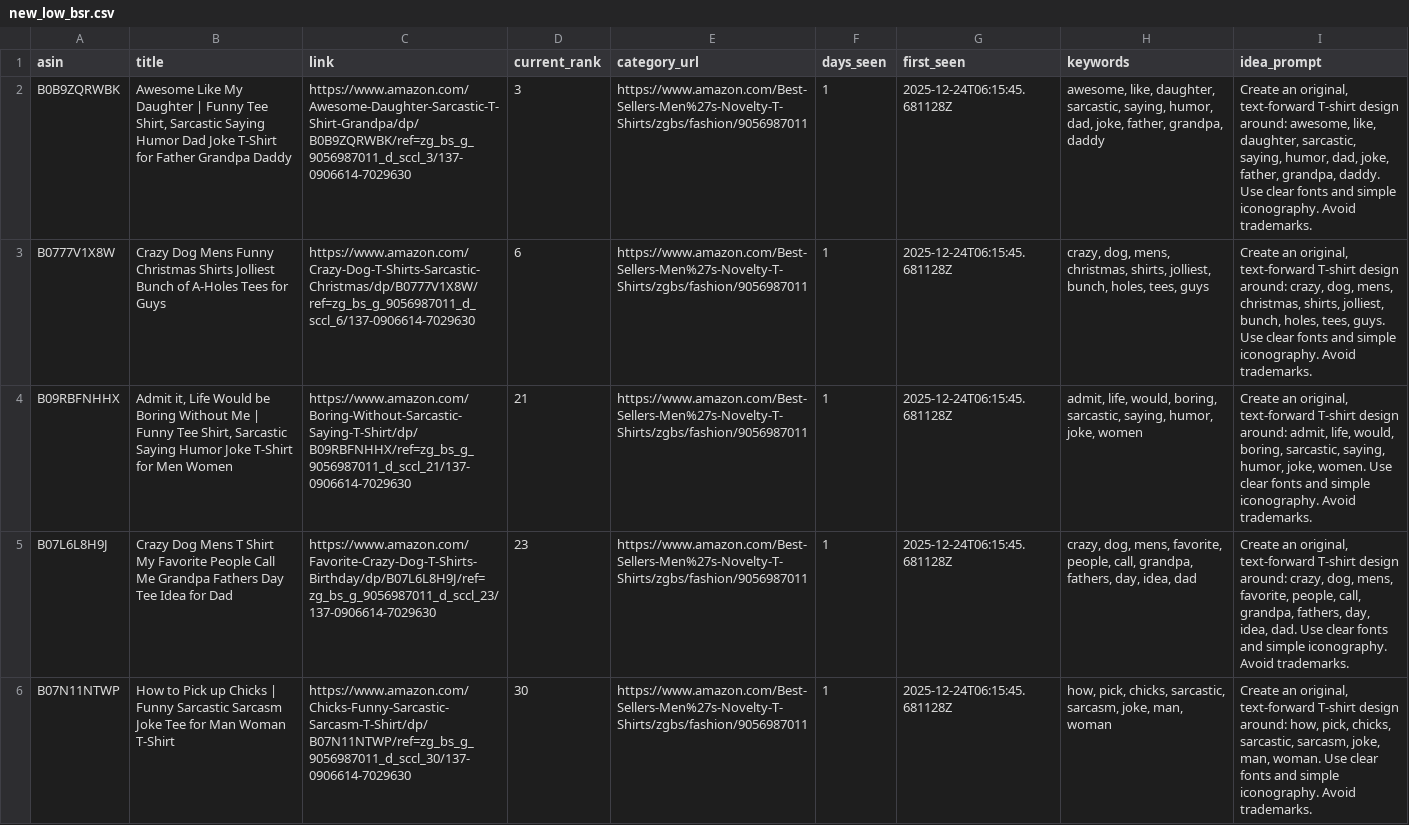
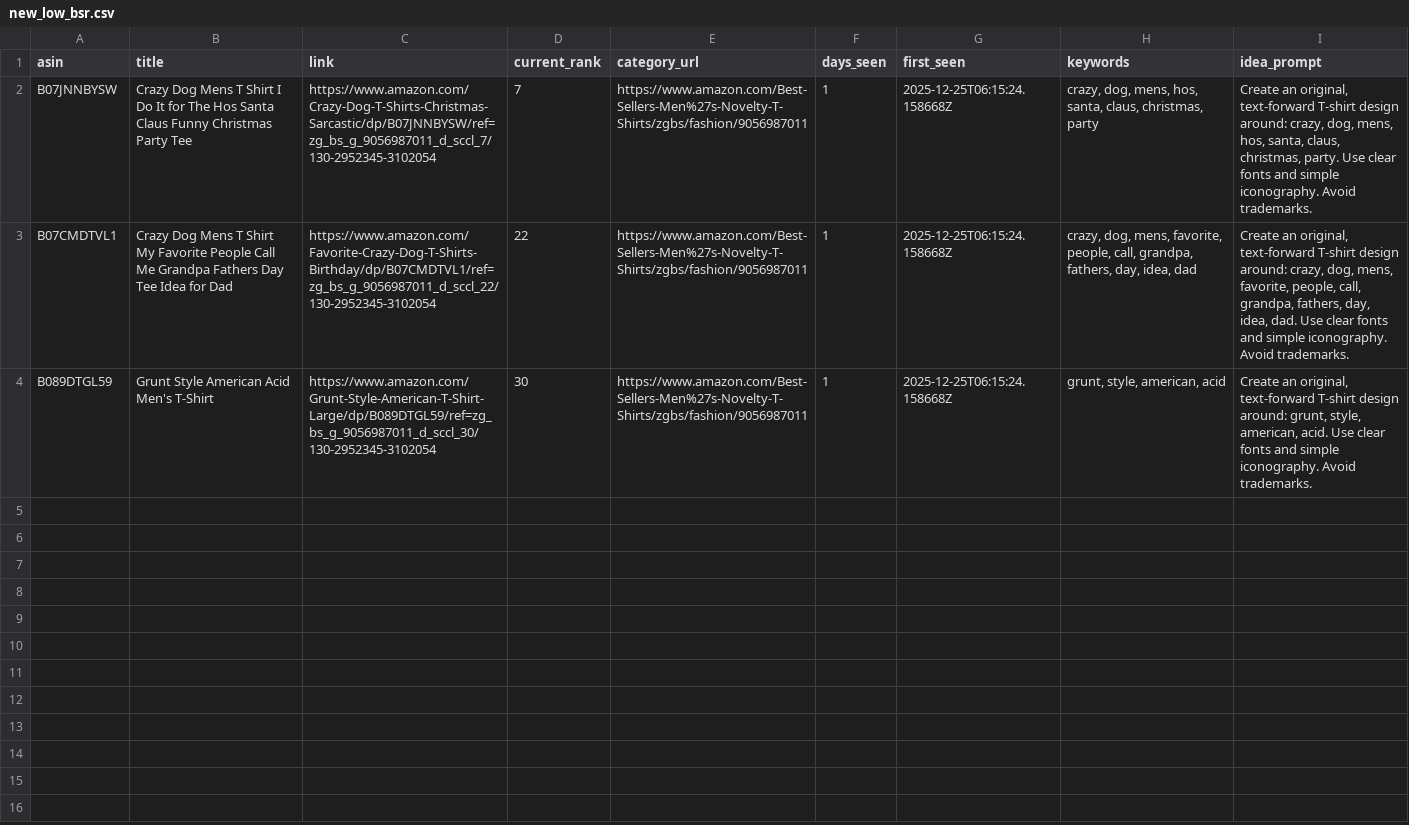
Before and after one commit to drissme/mbam-pod-low-bsr, a CSV file: reports/new_low_bsr.csv, drawn as a sheet; removed rows and columns are numbered as before the commit, all else as after; the diff names each change by its address in the sheet, - before the commit and + after, or states it on an @@ line.

```diff
--- a/reports/new_low_bsr.csv
+++ b/reports/new_low_bsr.csv
-row 2: B0B9ZQRWBK | Awesome Like My Daughter | Funny Tee Shirt, Sarcastic Saying Humor Dad Joke T-Shirt for Father Grandpa Daddy | https://www.amazon.com/Awesome-Daughter-Sarcastic-T-Shirt-Grandpa/dp/B0B9ZQRWBK/ref=zg_bs_g_9056987011_d_sccl_3/137-0906614-7029630 | 3 | https://www.amazon.com/Best-Sellers-Men%27s-Novelty-T-Shirts/zgbs/fashion/9056987011 | 1 | 2025-12-24T06:15:45.681128Z | awesome, like, daughter, sarcastic, saying, humor, dad, joke, father, grandpa, daddy | Create an original, text-forward T-shirt design around: awesome, like, daughter, sarcastic, saying, humor, dad, joke, father, grandpa, daddy. Use clear fonts and simple iconography. Avoid trademarks.
-A2 (asin): B0777V1X8W
+A2 (asin): B07JNNBYSW
-B2 (title): …Dog Mens Funny Christmas Shirts Jolliest Bunch of A-Holes Tees for Guys
+B2 (title): …Dog Mens T Shirt I Do It for The Hos Santa Claus Funny Christmas Party Tee
-C2 (link): https://www.amazon.com/Crazy-Dog-T-Shirts-Sarcastic-Christmas/dp/B0777V1X8W/ref=zg_bs_g_9056987011_d_sccl_6/137-0906614-7029630
+C2 (link): https://www.amazon.com/Crazy-Dog-T-Shirts-Christmas-Sarcastic/dp/B07JNNBYSW/ref=zg_bs_g_9056987011_d_sccl_7/130-2952345-3102054
-D2 (current_rank): 6
+D2 (current_rank): 7
-G2 (first_seen): 2025-12-24T06:15:45.681128Z
+G2 (first_seen): 2025-12-25T06:15:24.158668Z
-H2 (keywords): …dog, mens, christmas, shirts, jolliest, bunch, holes, tees, guys
+H2 (keywords): …dog, mens, hos, santa, claus, christmas, party
-I2 (idea_prompt): …dog, mens, christmas, shirts, jolliest, bunch, holes, tees, guys. Use clear…
+I2 (idea_prompt): …dog, mens, hos, santa, claus, christmas, party. Use clear…
-row 4: B09RBFNHHX | Admit it, Life Would be Boring Without Me | Funny Tee Shirt, Sarcastic Saying Humor Joke T-Shirt for Men Women | https://www.amazon.com/Boring-Without-Sarcastic-Saying-T-Shirt/dp/B09RBFNHHX/ref=zg_bs_g_9056987011_d_sccl_21/137-0906614-7029630 | 21 | https://www.amazon.com/Best-Sellers-Men%27s-Novelty-T-Shirts/zgbs/fashion/9056987011 | 1 | 2025-12-24T06:15:45.681128Z | admit, life, would, boring, sarcastic, saying, humor, joke, women | Create an original, text-forward T-shirt design around: admit, life, would, boring, sarcastic, saying, humor, joke, women. Use clear fonts and simple iconography. Avoid trademarks.
-A3 (asin): B07L6L8H9J
+A3 (asin): B07CMDTVL1
-C3 (link): https://www.amazon.com/Favorite-Crazy-Dog-T-Shirts-Birthday/dp/B07L6L8H9J/ref=zg_bs_g_9056987011_d_sccl_23/137-0906614-7029630
+C3 (link): https://www.amazon.com/Favorite-Crazy-Dog-T-Shirts-Birthday/dp/B07CMDTVL1/ref=zg_bs_g_9056987011_d_sccl_22/130-2952345-3102054
-D3 (current_rank): 23
+D3 (current_rank): 22
-G3:G4 (first_seen): 2025-12-24T06:15:45.681128Z
+G3:G4 (first_seen): 2025-12-25T06:15:24.158668Z
-A4 (asin): B07N11NTWP
+A4 (asin): B089DTGL59
-B4 (title): How to Pick up Chicks | Funny Sarcastic Sarcasm Joke Tee for Man Woman T-Shirt
+B4 (title): Grunt Style American Acid Men's T-Shirt
-C4 (link): https://www.amazon.com/Chicks-Funny-Sarcastic-Sarcasm-T-Shirt/dp/B07N11NTWP/ref=zg_bs_g_9056987011_d_sccl_30/137-0906614-7029630
+C4 (link): https://www.amazon.com/Grunt-Style-American-T-Shirt-Large/dp/B089DTGL59/ref=zg_bs_g_9056987011_d_sccl_30/130-2952345-3102054
-H4 (keywords): how, pick, chicks, sarcastic, sarcasm, joke, man, woman
+H4 (keywords): grunt, style, american, acid
-I4 (idea_prompt): …design around: how, pick, chicks, sarcastic, sarcasm, joke, man, woman. Use clear…
+I4 (idea_prompt): …design around: grunt, style, american, acid. Use clear…
```
Also changed, not shown: 3 other files.
